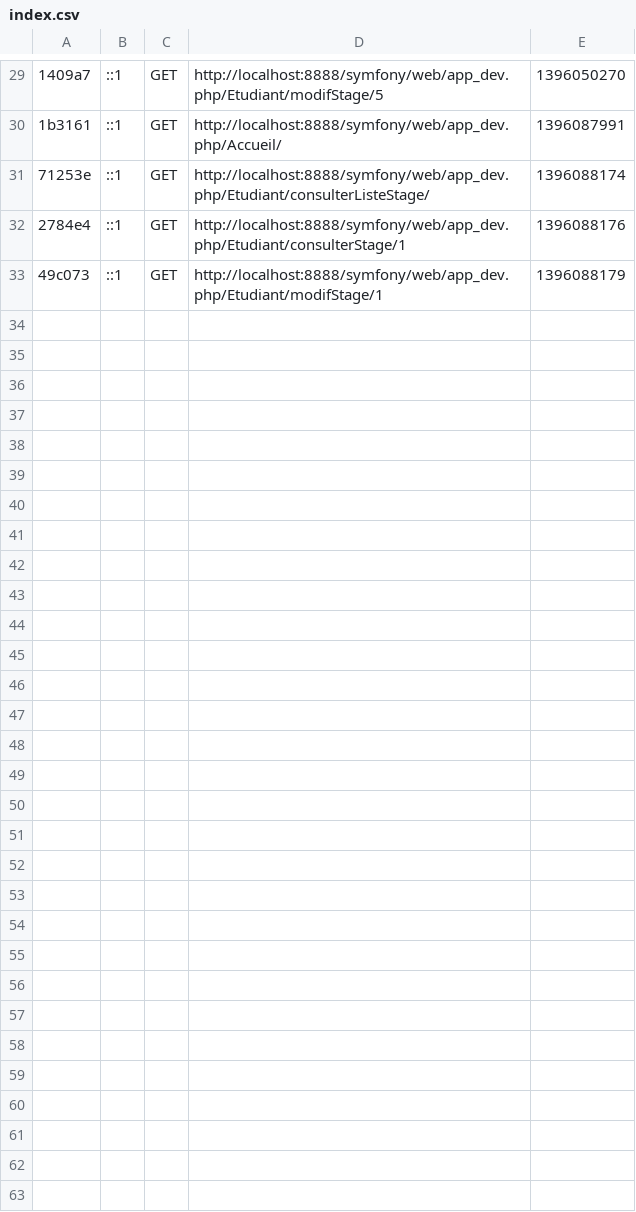
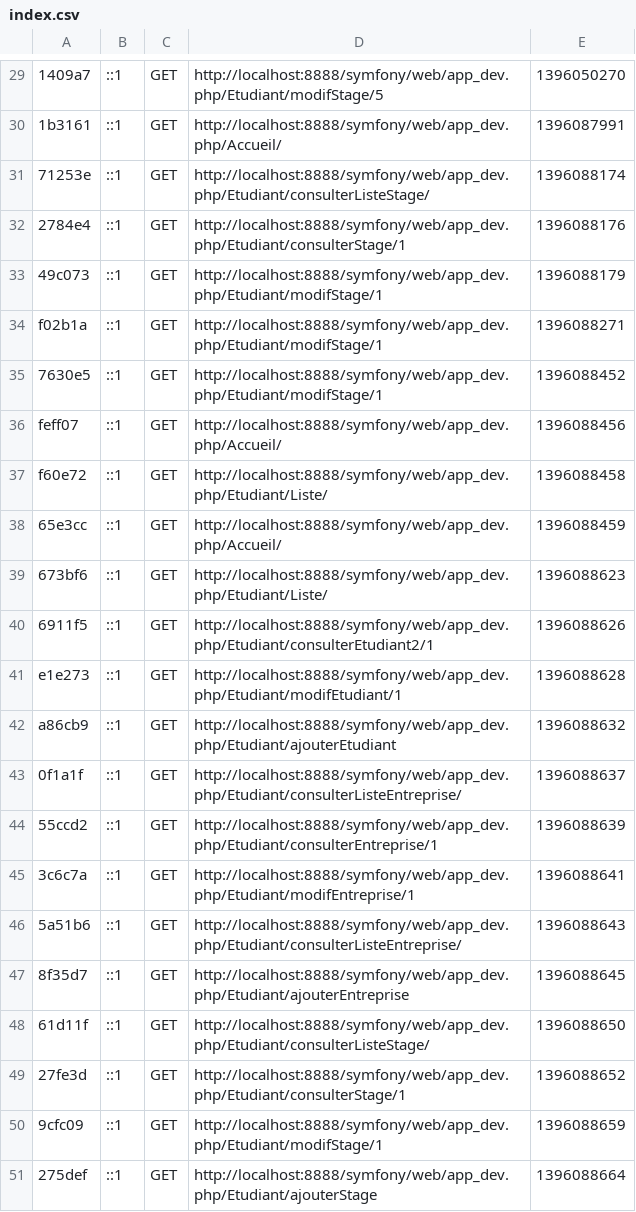
Before and after one commit to MaxenceBures/Symfony, a CSV file: app/cache/dev/profiler/index.csv, drawn as a sheet; only a part is shown, gaps mark what is left out; the diff names each change by its address in the sheet, - before the commit and + after, or states it on an @@ line.

```diff
--- a/app/cache/dev/profiler/index.csv
+++ b/app/cache/dev/profiler/index.csv
+row 34: f02b1a | ::1 | GET | http://localhost:8888/symfony/web/app_dev.php/Etudiant/modifStage/1 | 1396088271
+row 35: 7630e5 | ::1 | GET | http://localhost:8888/symfony/web/app_dev.php/Etudiant/modifStage/1 | 1396088452
+row 36: feff07 | ::1 | GET | http://localhost:8888/symfony/web/app_dev.php/Accueil/ | 1396088456
+row 37: f60e72 | ::1 | GET | http://localhost:8888/symfony/web/app_dev.php/Etudiant/Liste/ | 1396088458
+row 38: 65e3cc | ::1 | GET | http://localhost:8888/symfony/web/app_dev.php/Accueil/ | 1396088459
+row 39: 673bf6 | ::1 | GET | http://localhost:8888/symfony/web/app_dev.php/Etudiant/Liste/ | 1396088623
+row 40: 6911f5 | ::1 | GET | http://localhost:8888/symfony/web/app_dev.php/Etudiant/consulterEtudiant2/1 | 1396088626
+row 41: e1e273 | ::1 | GET | http://localhost:8888/symfony/web/app_dev.php/Etudiant/modifEtudiant/1 | 1396088628
+row 42: a86cb9 | ::1 | GET | http://localhost:8888/symfony/web/app_dev.php/Etudiant/ajouterEtudiant | 1396088632
+row 43: 0f1a1f | ::1 | GET | http://localhost:8888/symfony/web/app_dev.php/Etudiant/consulterListeEntreprise/ | 1396088637
+row 44: 55ccd2 | ::1 | GET | http://localhost:8888/symfony/web/app_dev.php/Etudiant/consulterEntreprise/1 | 1396088639
+row 45: 3c6c7a | ::1 | GET | http://localhost:8888/symfony/web/app_dev.php/Etudiant/modifEntreprise/1 | 1396088641
+row 46: 5a51b6 | ::1 | GET | http://localhost:8888/symfony/web/app_dev.php/Etudiant/consulterListeEntreprise/ | 1396088643
+row 47: 8f35d7 | ::1 | GET | http://localhost:8888/symfony/web/app_dev.php/Etudiant/ajouterEntreprise | 1396088645
+row 48: 61d11f | ::1 | GET | http://localhost:8888/symfony/web/app_dev.php/Etudiant/consulterListeStage/ | 1396088650
+row 49: 27fe3d | ::1 | GET | http://localhost:8888/symfony/web/app_dev.php/Etudiant/consulterStage/1 | 1396088652
+row 50: 9cfc09 | ::1 | GET | http://localhost:8888/symfony/web/app_dev.php/Etudiant/modifStage/1 | 1396088659
+row 51: 275def | ::1 | GET | http://localhost:8888/symfony/web/app_dev.php/Etudiant/ajouterStage | 1396088664
```
Also changed, not shown: 37 other files.
